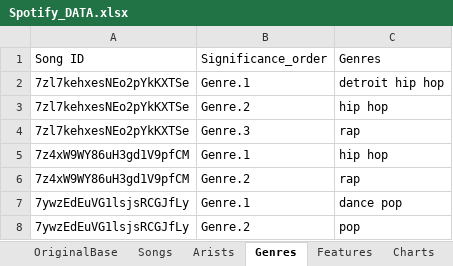
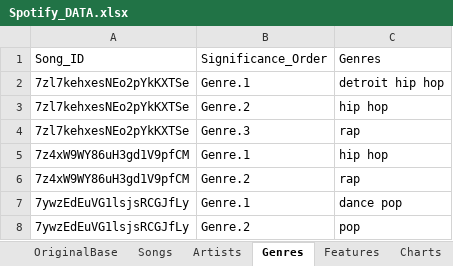
Before and after one commit to JuliP28/SpotifyCharts, an Excel workbook: Spotify_DATA.xlsx, sheet Genres, drawn as a sheet; only a part is shown; values as stored, in another font and other column widths than the file's, no borders; table styles not drawn; the diff names each change by its address in the sheet, - before the commit and + after, or states it on an @@ line.

Commit message:
Pulido de la base y experimentación con el dashboard
Sobre la base de datos en excel:
-Modifiqué el nombre de las columnas para que no tengan espacios, sino guión bajo ( _ ), y ahora la columna "order" en la tabla artists ahora se llama "significance_order" como en la tabla genres.

En el dashboard de Power BI:
Actualicé la base con las modificaciones en el archivo.
ATENCIÓN, RECUERDEN SIEMPRE EN POWER BI, LEVANTAR EL ARCHIVO DE ORIGEN DE LA CARPETA DE GITHUB, ASI SIEMPRE SE TRABAJA EN LA BASE ACTUALIZADA (Eso lo pueden ver en origen de los datos, y ven que path tiene el archivo).
Agregué un par de gráficos y agregué un par de cosas que sirven de esqueleto para el dashboard

```diff
--- a/Spotify_DATA.xlsx (sheet Genres)
+++ b/Spotify_DATA.xlsx (sheet Genres)
-sheet tab: Arists
+sheet tab: Artists
-A1: Song ID
+A1: Song_ID
-B1: Significance_order
+B1: Significance_Order
```
Also changed, not shown: sheet Charts, sheet Songs, sheet Artists, sheet Features, 1 other file.
